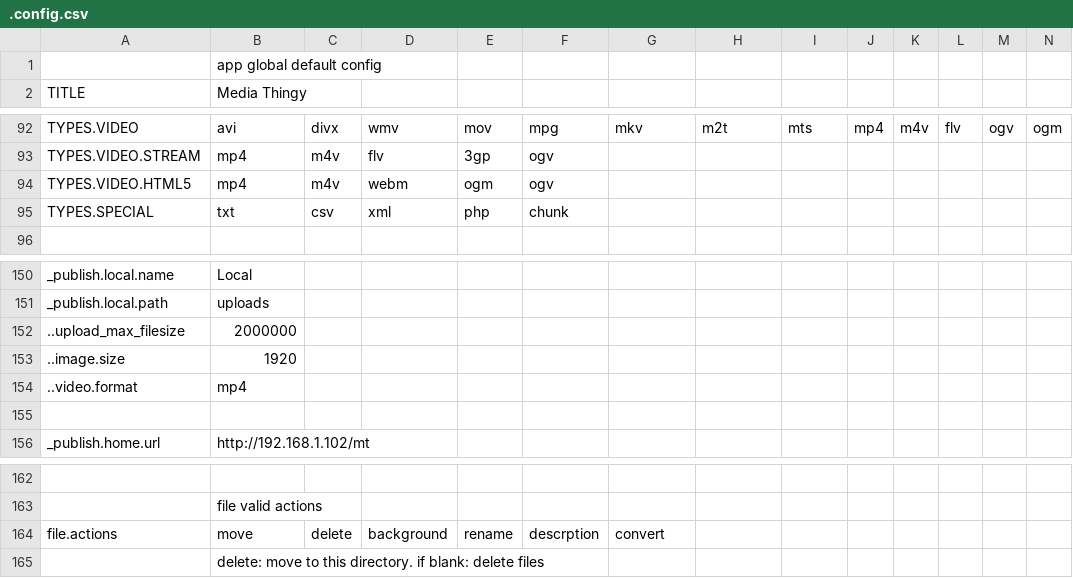
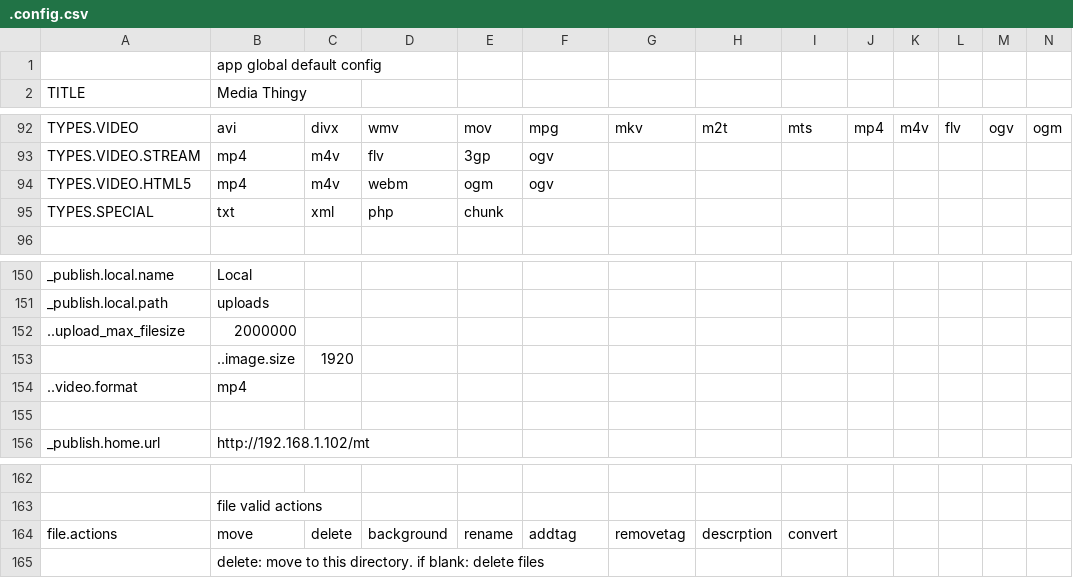
Before and after one commit to araynaud/.mt, a CSV file: config/.config.csv, drawn as a sheet; only a part is shown, gaps mark what is left out; removed rows and columns are numbered as before the commit, all else as after; rows hold the shown columns only; the diff names each change by its address in the sheet, - before the commit and + after, or states it on an @@ line.

```diff
--- a/config/.config.csv
+++ b/config/.config.csv
-C95: csv
+C95: xml
-D95: xml
+D95: php
-E95: php
+E95: chunk
-F95: chunk
+F95: (empty)
-row 153: ..image.size | 1920
+row 153:  | ..image.size | 1920
-F164: descrption
+F164: addtag
-G164: convert
+G164: removetag
-H164: (empty)
+H164: descrption
-I164: (empty)
+I164: convert
```
Also changed, not shown: 20 other files.
